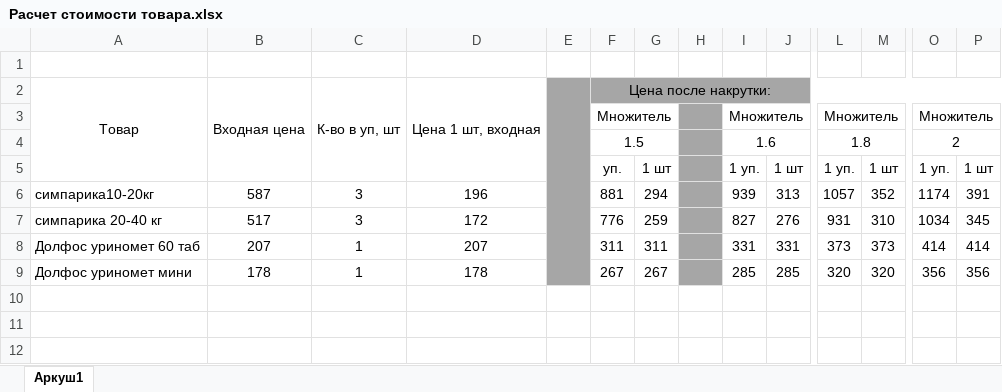
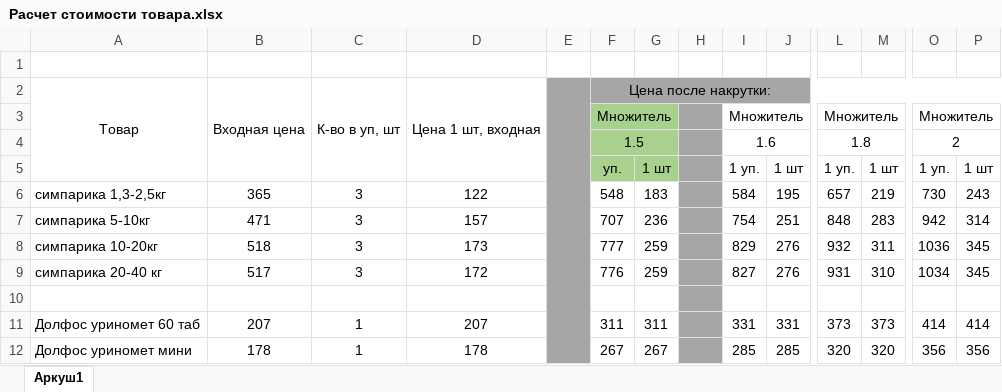
Before and after one commit to scorp1323/lapous_boss, an Excel workbook: Расчет стоимости товара.xlsx, sheet Аркуш1, drawn as a sheet; only a part is shown, gaps mark what is left out; values as stored, in another font and other column widths than the file's, no borders; removed rows and columns are numbered as before the commit, all else as after; rows hold the shown columns only; the diff names each change by its address in the sheet, - before the commit and + after, or states it on an @@ line.

Commit message:
расчет стоимости

```diff
--- a/Расчет стоимости товара.xlsx (sheet Аркуш1)
+++ b/Расчет стоимости товара.xlsx (sheet Аркуш1)
-F3:G5 fill: none
+F3:G5 fill: #A9D18E
-row 6: симпарика10-20кг | 587 | 3 | 196 |  | 881 | 294 |  | 939 | 313 | 1057 | 352 | 1174 | 391
+row 6: симпарика 1,3-2,5кг | 365 | 3 | 122 |  | 548 | 183 |  | 584 | 195 | 657 | 219 | 730 | 243
+row 7: симпарика 5-10кг | 471 | 3 | 157 |  | 707 | 236 |  | 754 | 251 | 848 | 283 | 942 | 314
+row 8: симпарика 10-20кг | 518 | 3 | 173 |  | 777 | 259 |  | 829 | 276 | 932 | 311 | 1036 | 345
+row 10: (empty)
```
Also changed, not shown: formulas that keep their value, 5 other files.
